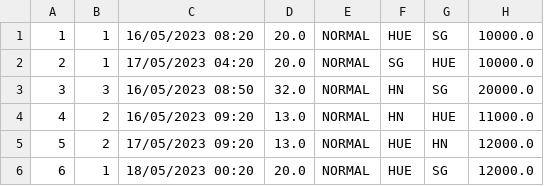
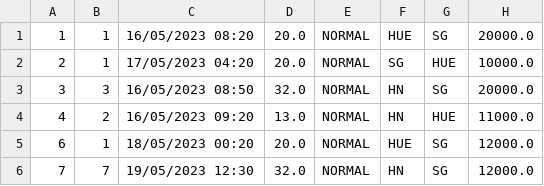
Before and after one commit to HoangHai0156/CaseStudy_Train-Route-and-Ticket-Booking-Management, a CSV file: Train Ticket Management/Data/route.csv, drawn as a sheet.

Commit message:
Train Route and Ticket Booking Management

```diff
--- a/Train Ticket Management/Data/route.csv
+++ b/Train Ticket Management/Data/route.csv
@@ -1,2 +1,2 @@
-1,1,16/05/2023 08:20,20.0,NORMAL,HUE,SG,10000.0
+1,1,16/05/2023 08:20,20.0,NORMAL,HUE,SG,20000.0
 2,1,17/05/2023 04:20,20.0,NORMAL,SG,HUE,10000.0
@@ -4,3 +4,3 @@
 4,2,16/05/2023 09:20,13.0,NORMAL,HN,HUE,11000.0
-5,2,17/05/2023 09:20,13.0,NORMAL,HUE,HN,12000.0
 6,1,18/05/2023 00:20,20.0,NORMAL,HUE,SG,12000.0
+7,7,19/05/2023 12:30,32.0,NORMAL,HN,SG,12000.0
```
Also changed, not shown: Train Ticket Management/Data/seat.csv, 16 other files.
